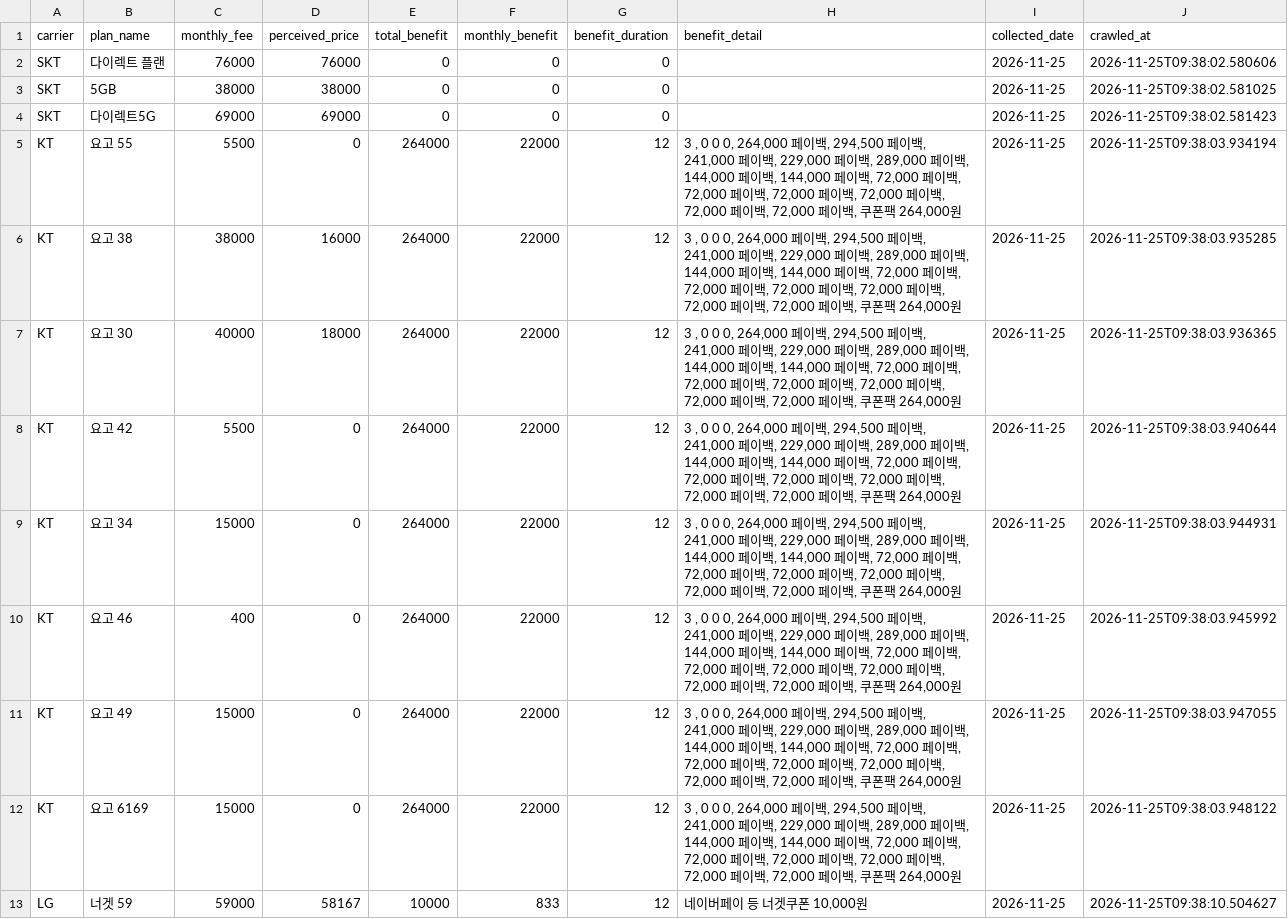
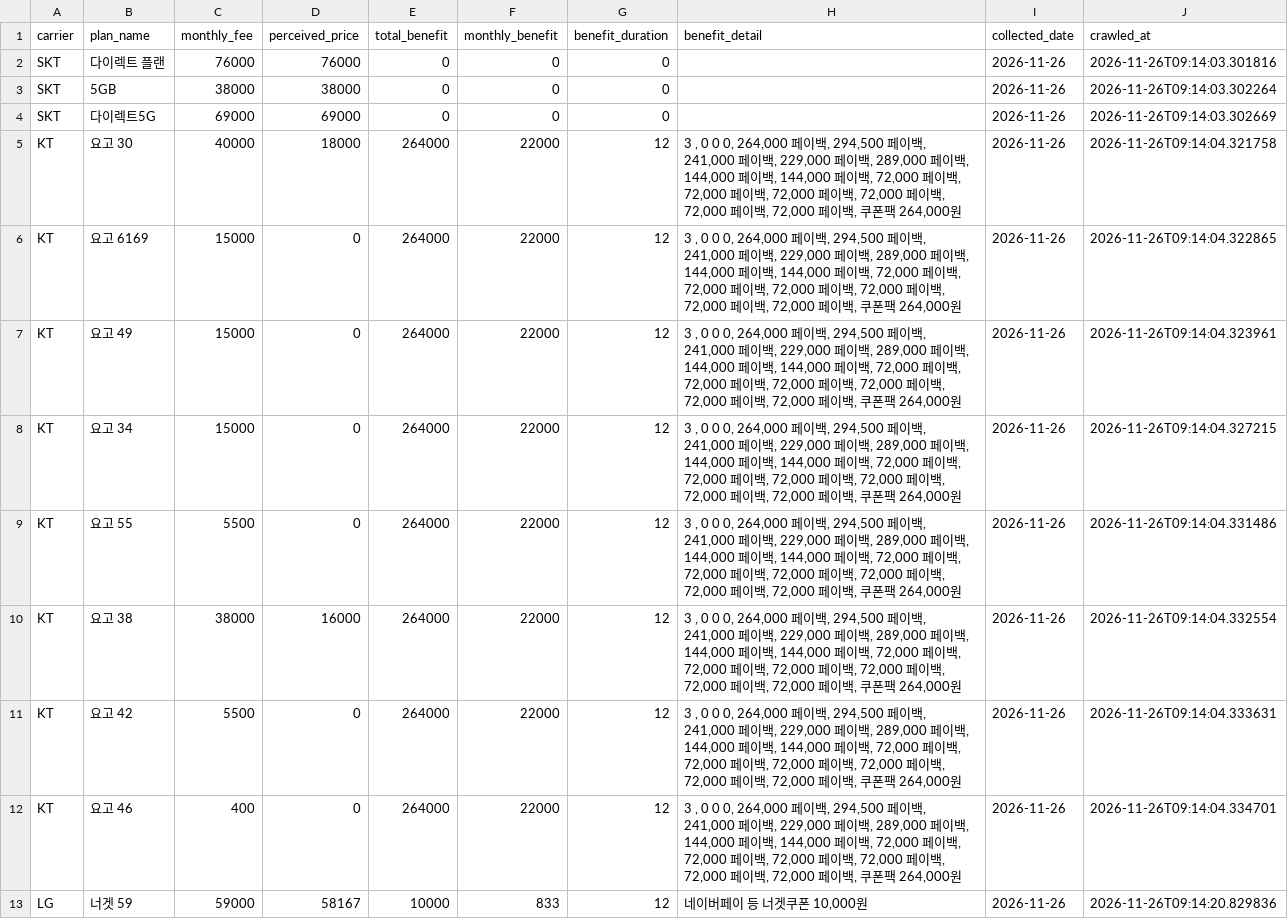
Before and after one commit to suminglitic/usim-promo-dashboard, a CSV file: data/latest.csv, drawn as a sheet.

```diff
--- a/data/latest.csv
+++ b/data/latest.csv
@@ -1,13 +1,13 @@
 carrier,plan_name,monthly_fee,perceived_price,total_benefit,monthly_benefit,benefit_duration,benefit_detail,collected_date,crawled_at
-SKT,다이렉트 플랜,76000,76000,0,0,0,,2026-11-25,2026-11-25T09:38:02.580606
-SKT,5GB,38000,38000,0,0,0,,2026-11-25,2026-11-25T09:38:02.581025
-SKT,다이렉트5G,69000,69000,0,0,0,,2026-11-25,2026-11-25T09:38:02.581423
-KT,요고 55,5500,0,264000,22000,12,"3 , 0 0 0, 264,000 페이백, 294,500 페이백, 241,000 페이백, 229,000 페이백, 289,000 페이백, 144,000 페이백, 144,000 페이백, 72,000 페이백, 72,000 페이백, 72,000 페이백, 72,000 페이백, 72,000 페이백, 72,000 페이백, 쿠폰팩 264,000원",2026-11-25,2026-11-25T09:38:03.934194
-KT,요고 38,38000,16000,264000,22000,12,"3 , 0 0 0, 264,000 페이백, 294,500 페이백, 241,000 페이백, 229,000 페이백, 289,000 페이백, 144,000 페이백, 144,000 페이백, 72,000 페이백, 72,000 페이백, 72,000 페이백, 72,000 페이백, 72,000 페이백, 72,000 페이백, 쿠폰팩 264,000원",2026-11-25,2026-11-25T09:38:03.935285
-KT,요고 30,40000,18000,264000,22000,12,"3 , 0 0 0, 264,000 페이백, 294,500 페이백, 241,000 페이백, 229,000 페이백, 289,000 페이백, 144,000 페이백, 144,000 페이백, 72,000 페이백, 72,000 페이백, 72,000 페이백, 72,000 페이백, 72,000 페이백, 72,000 페이백, 쿠폰팩 264,000원",2026-11-25,2026-11-25T09:38:03.936365
-KT,요고 42,5500,0,264000,22000,12,"3 , 0 0 0, 264,000 페이백, 294,500 페이백, 241,000 페이백, 229,000 페이백, 289,000 페이백, 144,000 페이백, 144,000 페이백, 72,000 페이백, 72,000 페이백, 72,000 페이백, 72,000 페이백, 72,000 페이백, 72,000 페이백, 쿠폰팩 264,000원",2026-11-25,2026-11-25T09:38:03.940644
-KT,요고 34,15000,0,264000,22000,12,"3 , 0 0 0, 264,000 페이백, 294,500 페이백, 241,000 페이백, 229,000 페이백, 289,000 페이백, 144,000 페이백, 144,000 페이백, 72,000 페이백, 72,000 페이백, 72,000 페이백, 72,000 페이백, 72,000 페이백, 72,000 페이백, 쿠폰팩 264,000원",2026-11-25,2026-11-25T09:38:03.944931
-KT,요고 46,400,0,264000,22000,12,"3 , 0 0 0, 264,000 페이백, 294,500 페이백, 241,000 페이백, 229,000 페이백, 289,000 페이백, 144,000 페이백, 144,000 페이백, 72,000 페이백, 72,000 페이백, 72,000 페이백, 72,000 페이백, 72,000 페이백, 72,000 페이백, 쿠폰팩 264,000원",2026-11-25,2026-11-25T09:38:03.945992
-KT,요고 49,15000,0,264000,22000,12,"3 , 0 0 0, 264,000 페이백, 294,500 페이백, 241,000 페이백, 229,000 페이백, 289,000 페이백, 144,000 페이백, 144,000 페이백, 72,000 페이백, 72,000 페이백, 72,000 페이백, 72,000 페이백, 72,000 페이백, 72,000 페이백, 쿠폰팩 264,000원",2026-11-25,2026-11-25T09:38:03.947055
-KT,요고 6169,15000,0,264000,22000,12,"3 , 0 0 0, 264,000 페이백, 294,500 페이백, 241,000 페이백, 229,000 페이백, 289,000 페이백, 144,000 페이백, 144,000 페이백, 72,000 페이백, 72,000 페이백, 72,000 페이백, 72,000 페이백, 72,000 페이백, 72,000 페이백, 쿠폰팩 264,000원",2026-11-25,2026-11-25T09:38:03.948122
-LG,너겟 59,59000,58167,10000,833,12,"네이버페이 등 너겟쿠폰 10,000원",2026-11-25,2026-11-25T09:38:10.504627
+SKT,다이렉트 플랜,76000,76000,0,0,0,,2026-11-26,2026-11-26T09:14:03.301816
+SKT,5GB,38000,38000,0,0,0,,2026-11-26,2026-11-26T09:14:03.302264
+SKT,다이렉트5G,69000,69000,0,0,0,,2026-11-26,2026-11-26T09:14:03.302669
+KT,요고 30,40000,18000,264000,22000,12,"3 , 0 0 0, 264,000 페이백, 294,500 페이백, 241,000 페이백, 229,000 페이백, 289,000 페이백, 144,000 페이백, 144,000 페이백, 72,000 페이백, 72,000 페이백, 72,000 페이백, 72,000 페이백, 72,000 페이백, 72,000 페이백, 쿠폰팩 264,000원",2026-11-26,2026-11-26T09:14:04.321758
+KT,요고 6169,15000,0,264000,22000,12,"3 , 0 0 0, 264,000 페이백, 294,500 페이백, 241,000 페이백, 229,000 페이백, 289,000 페이백, 144,000 페이백, 144,000 페이백, 72,000 페이백, 72,000 페이백, 72,000 페이백, 72,000 페이백, 72,000 페이백, 72,000 페이백, 쿠폰팩 264,000원",2026-11-26,2026-11-26T09:14:04.322865
+KT,요고 49,15000,0,264000,22000,12,"3 , 0 0 0, 264,000 페이백, 294,500 페이백, 241,000 페이백, 229,000 페이백, 289,000 페이백, 144,000 페이백, 144,000 페이백, 72,000 페이백, 72,000 페이백, 72,000 페이백, 72,000 페이백, 72,000 페이백, 72,000 페이백, 쿠폰팩 264,000원",2026-11-26,2026-11-26T09:14:04.323961
+KT,요고 34,15000,0,264000,22000,12,"3 , 0 0 0, 264,000 페이백, 294,500 페이백, 241,000 페이백, 229,000 페이백, 289,000 페이백, 144,000 페이백, 144,000 페이백, 72,000 페이백, 72,000 페이백, 72,000 페이백, 72,000 페이백, 72,000 페이백, 72,000 페이백, 쿠폰팩 264,000원",2026-11-26,2026-11-26T09:14:04.327215
+KT,요고 55,5500,0,264000,22000,12,"3 , 0 0 0, 264,000 페이백, 294,500 페이백, 241,000 페이백, 229,000 페이백, 289,000 페이백, 144,000 페이백, 144,000 페이백, 72,000 페이백, 72,000 페이백, 72,000 페이백, 72,000 페이백, 72,000 페이백, 72,000 페이백, 쿠폰팩 264,000원",2026-11-26,2026-11-26T09:14:04.331486
+KT,요고 38,38000,16000,264000,22000,12,"3 , 0 0 0, 264,000 페이백, 294,500 페이백, 241,000 페이백, 229,000 페이백, 289,000 페이백, 144,000 페이백, 144,000 페이백, 72,000 페이백, 72,000 페이백, 72,000 페이백, 72,000 페이백, 72,000 페이백, 72,000 페이백, 쿠폰팩 264,000원",2026-11-26,2026-11-26T09:14:04.332554
+KT,요고 42,5500,0,264000,22000,12,"3 , 0 0 0, 264,000 페이백, 294,500 페이백, 241,000 페이백, 229,000 페이백, 289,000 페이백, 144,000 페이백, 144,000 페이백, 72,000 페이백, 72,000 페이백, 72,000 페이백, 72,000 페이백, 72,000 페이백, 72,000 페이백, 쿠폰팩 264,000원",2026-11-26,2026-11-26T09:14:04.333631
+KT,요고 46,400,0,264000,22000,12,"3 , 0 0 0, 264,000 페이백, 294,500 페이백, 241,000 페이백, 229,000 페이백, 289,000 페이백, 144,000 페이백, 144,000 페이백, 72,000 페이백, 72,000 페이백, 72,000 페이백, 72,000 페이백, 72,000 페이백, 72,000 페이백, 쿠폰팩 264,000원",2026-11-26,2026-11-26T09:14:04.334701
+LG,너겟 59,59000,58167,10000,833,12,"네이버페이 등 너겟쿠폰 10,000원",2026-11-26,2026-11-26T09:14:20.829836
```
Also changed, not shown: 3 other files.
